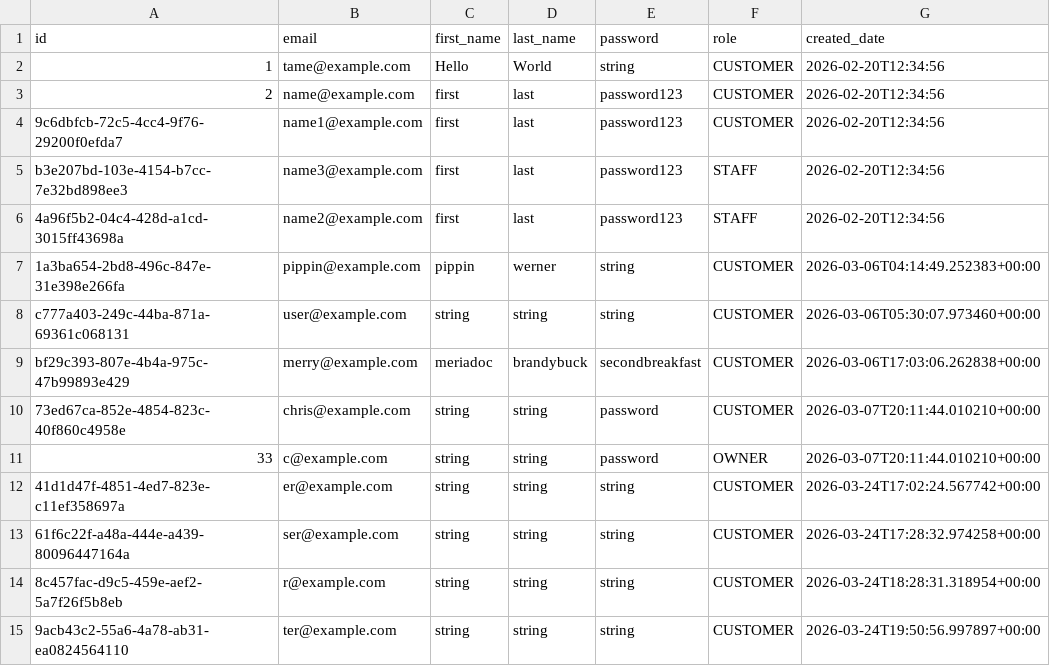
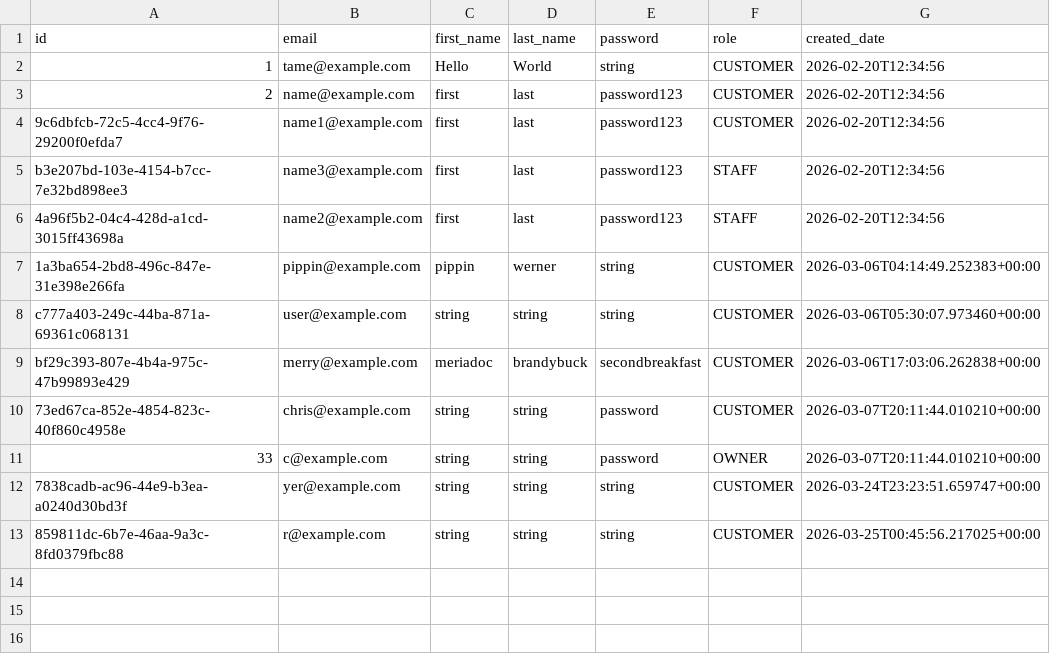
Before and after one commit to Badger-Tree/310_Group17FoodApp_GOATSQUAD, a CSV file: app/data/users.csv, drawn as a sheet.

```diff
--- a/app/data/users.csv
+++ b/app/data/users.csv
@@ -11,5 +11,3 @@ bf29c393-807e-4b4a-975c-47b99893e429,merry@example.com,meriadoc,brandybuck,secon
 33,c@example.com,string,string,password,OWNER,2026-03-07T20:11:44.010210+00:00
-41d1d47f-4851-4ed7-823e-c11ef358697a,er@example.com,string,string,string,CUSTOMER,2026-03-24T17:02:24.567742+00:00
-61f6c22f-a48a-444e-a439-80096447164a,ser@example.com,string,string,string,CUSTOMER,2026-03-24T17:28:32.974258+00:00
-8c457fac-d9c5-459e-aef2-5a7f26f5b8eb,r@example.com,string,string,string,CUSTOMER,2026-03-24T18:28:31.318954+00:00
-9acb43c2-55a6-4a78-ab31-ea0824564110,ter@example.com,string,string,string,CUSTOMER,2026-03-24T19:50:56.997897+00:00
+7838cadb-ac96-44e9-b3ea-a0240d30bd3f,yer@example.com,string,string,string,CUSTOMER,2026-03-24T23:23:51.659747+00:00
+859811dc-6b7e-46aa-9a3c-8fd0379fbc88,r@example.com,string,string,string,CUSTOMER,2026-03-25T00:45:56.217025+00:00
```
Also changed, not shown: app/data/cart.csv, app/data/orders.csv, 3 other files.
